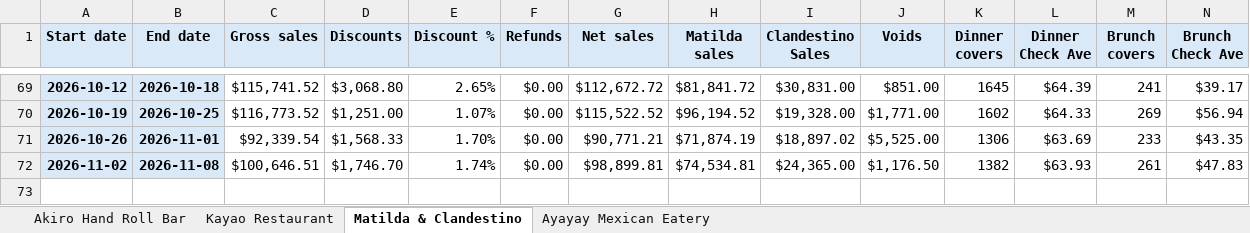
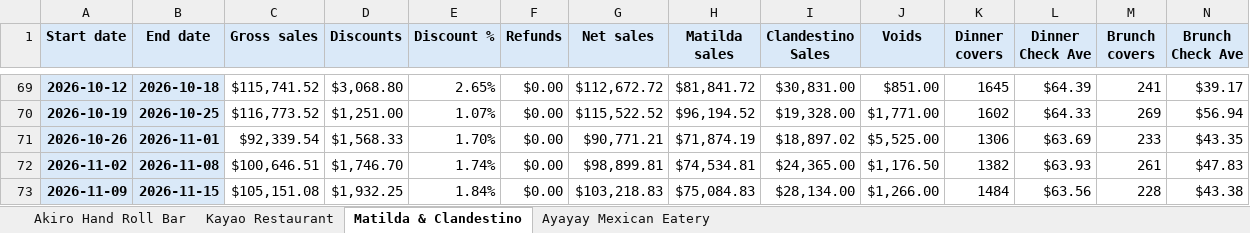
Before and after one commit to ExodoHospitality/Dashboards, an Excel workbook: data/Exodo_weekly_sales_log.xlsx, sheet Matilda & Clandestino, drawn as a sheet; only a part is shown, gaps mark what is left out; values as stored, in another font and other column widths than the file's, no borders; charts and pictures not drawn; rows hold the shown columns only; the diff names each change by its address in the sheet, - before the commit and + after, or states it on an @@ line.

```diff
--- a/data/Exodo_weekly_sales_log.xlsx (sheet Matilda & Clandestino)
+++ b/data/Exodo_weekly_sales_log.xlsx (sheet Matilda & Clandestino)
+row 73: 2026-11-09 | 2026-11-15 | $105,151.08 | $1,932.25 | 1.84% | $0.00 | $103,218.83 | $75,084.83 | $28,134.00 | $1,266.00 | 1484 | $63.56 | 228 | $43.38
```
Also changed, not shown: sheet Kayao Restaurant, sheet Ayayay Mexican Eatery, sheet Akiro Hand Roll Bar, 1 other file.
